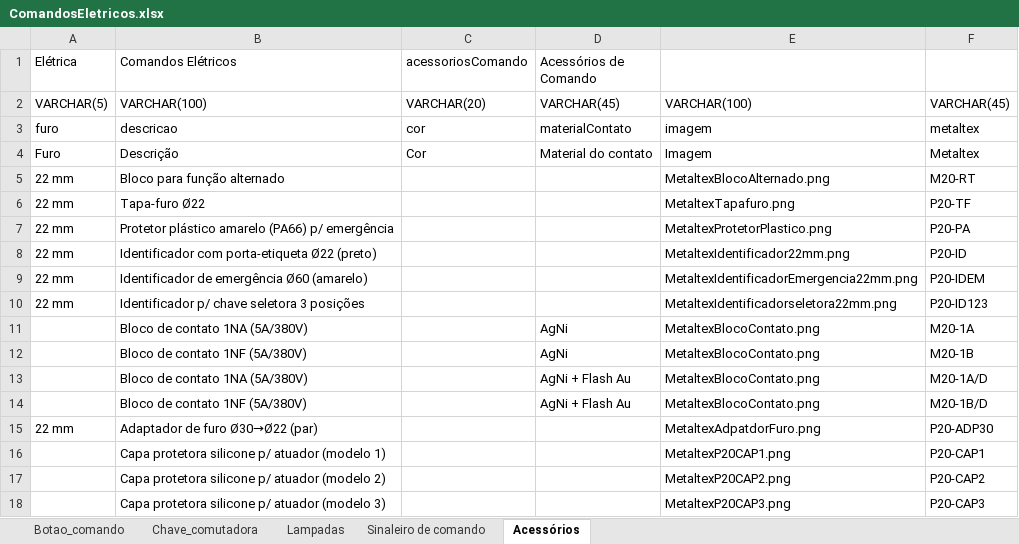
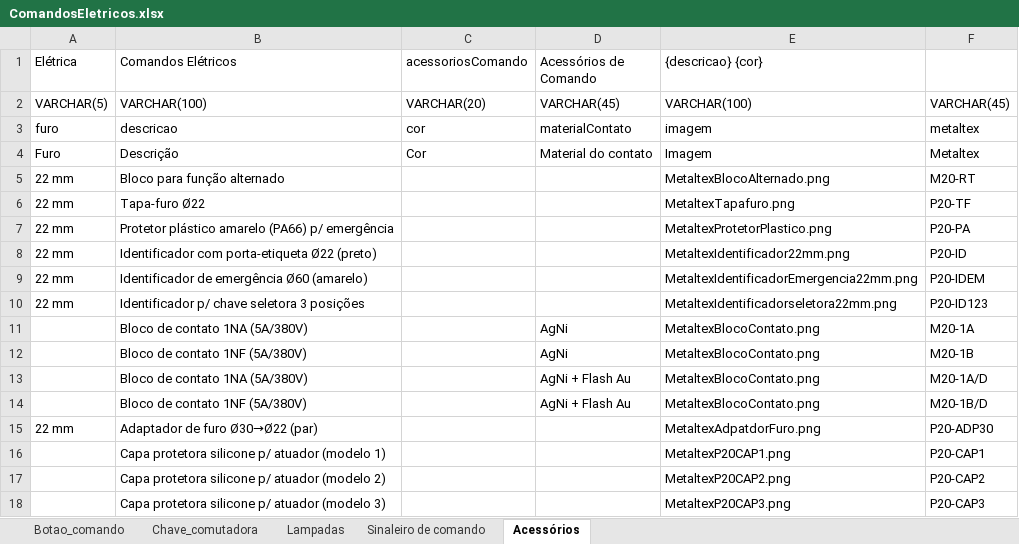
Before and after one commit to KitManeger-Fatec/KitBuilder-tkinter, an Excel workbook: app/utils/ComandosEletricos.xlsx, sheet Acessórios, drawn as a sheet; values as stored, in another font and other column widths than the file's, no borders; the diff names each change by its address in the sheet, - before the commit and + after, or states it on an @@ line.

```diff
--- a/app/utils/ComandosEletricos.xlsx (sheet Acessórios)
+++ b/app/utils/ComandosEletricos.xlsx (sheet Acessórios)
-E1: (empty)
+E1: {descricao} {cor}
```
Also changed, not shown: sheet Botao_comando, app/utils/teste.xlsx, 16 other files.
